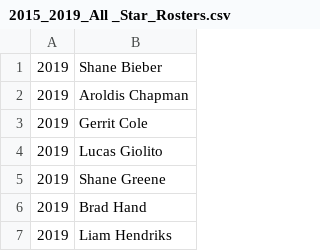
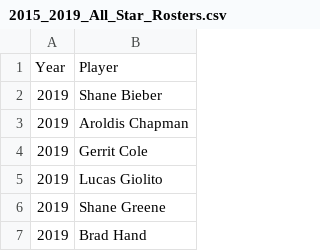
Before and after one commit to thepianist86/Project_1, a CSV file: 2015_2019_All_Star_Rosters.csv (was 2015_2019_All _Star_Rosters.csv), drawn as a sheet; only a part is shown; the shorter side is filled out with more unchanged rows.

Commit message:
add header row to All Star Roster csv

```diff
--- a/2015_2019_All _Star_Rosters.csv
+++ b/2015_2019_All_Star_Rosters.csv
@@ -1 +1,2 @@
+Year,Player
 2019,Shane Bieber
```
